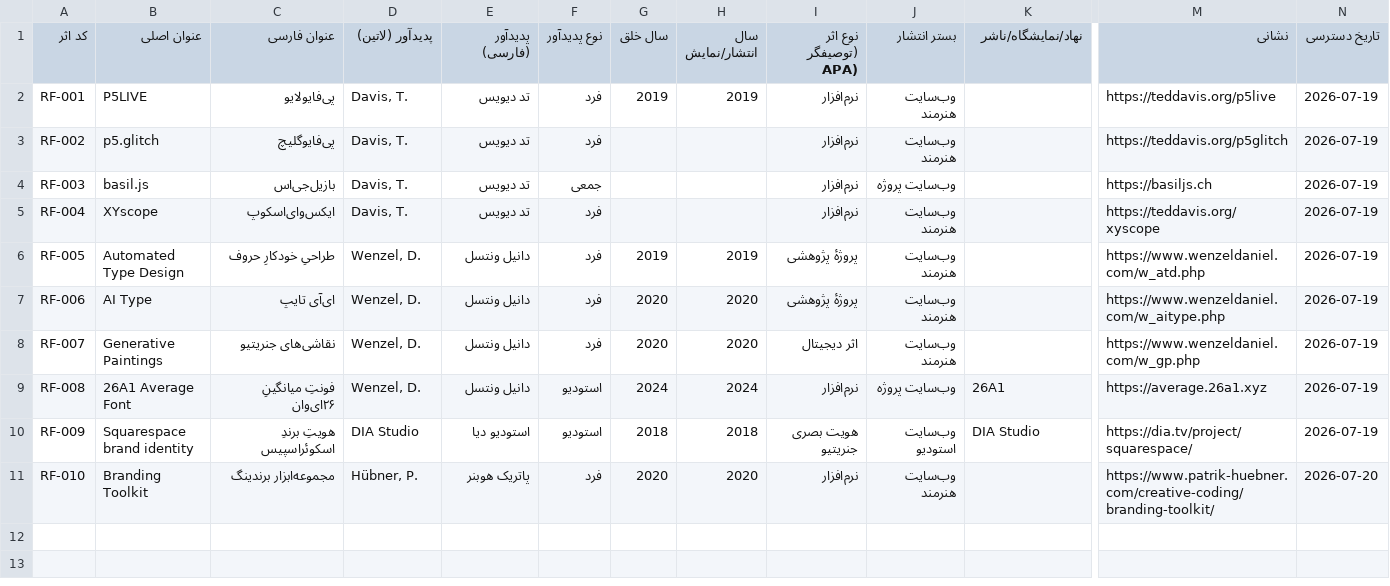
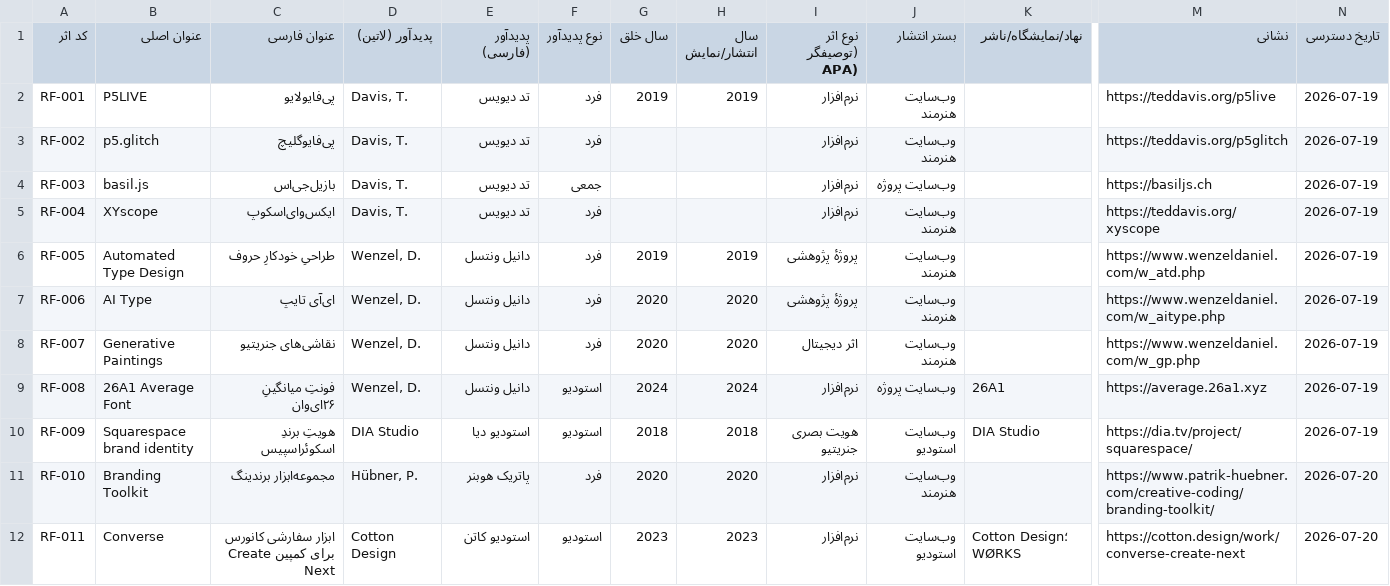
Before and after one commit to amirezart/thesis-sources, a CSV file: archive/references-index.csv, drawn as a sheet; only a part is shown, gaps mark what is left out; rows hold the shown columns only; the diff names each change by its address in the sheet, - before the commit and + after, or states it on an @@ line.

Commit message:
archive: register Converse custom tool as RF-011

```diff
--- a/archive/references-index.csv
+++ b/archive/references-index.csv
-C9 (عنوان فارسی): فونتِ میانگینِ ۲۶‌ای‌وان
+C9 (عنوان فارسی): فونتِ میانگینِ ۲۶ای‌وان
+row 12: RF-011 | Converse | ابزار سفارشی کانورس برای کمپین Create Next | Cotton Design | استودیو کاتن | استودیو | 2023 | 2023 | نرم‌افزار | وب‌سایت استودیو | Cotton Design؛ WØRKS | https://cotton.design/work/converse-create-next | 2026-07-20
```
